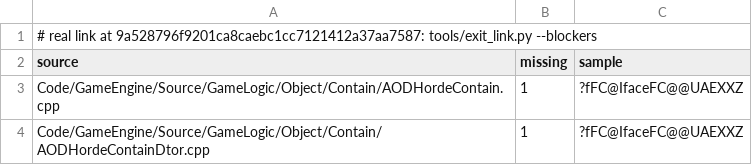
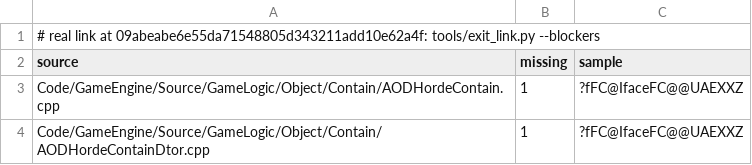
Before and after one commit to Open-BFME/Open-BFME-2, a TSV file: reverse/exit_link_blockers.tsv, drawn as a sheet.

```diff
--- a/reverse/exit_link_blockers.tsv
+++ b/reverse/exit_link_blockers.tsv
@@ -1,2 +1,2 @@
-# real link at 9a528796f9201ca8caebc1cc7121412a37aa7587: tools/exit_link.py --blockers
+# real link at 09abeabe6e55da71548805d343211add10e62a4f: tools/exit_link.py --blockers
 source	missing	sample
```
Also changed, not shown: 1 other file.
